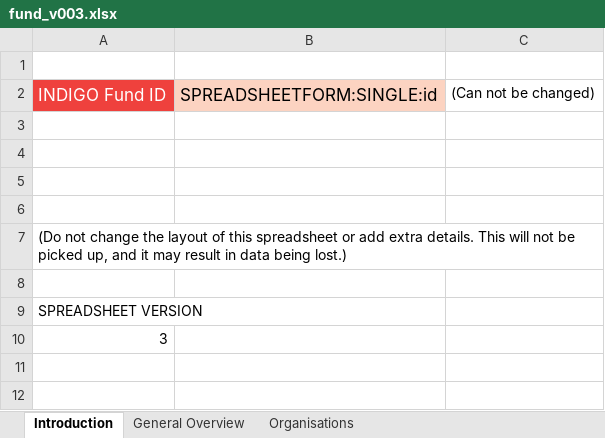
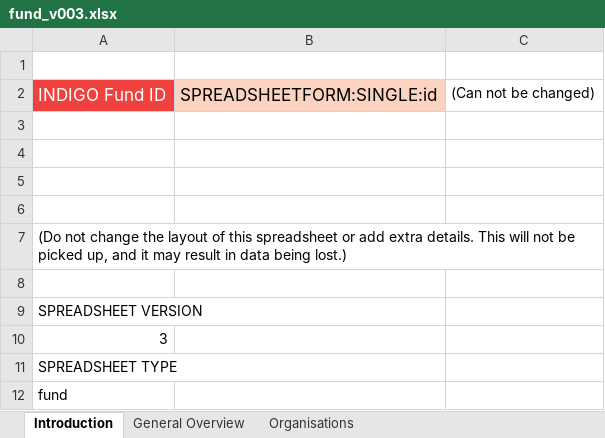
Before and after one commit to INDIGO-Initiative/database-app, an Excel workbook: indigo/spreadsheetform_guides/fund_v003.xlsx, sheet Introduction, drawn as a sheet; values as stored, in another font and other column widths than the file's, no borders; the diff names each change by its address in the sheet, - before the commit and + after, or states it on an @@ line.

```diff
--- a/indigo/spreadsheetform_guides/fund_v003.xlsx (sheet Introduction)
+++ b/indigo/spreadsheetform_guides/fund_v003.xlsx (sheet Introduction)
+row 11: SPREADSHEET TYPE
+row 12: fund
```
Also changed, not shown: indigo/spreadsheetform_guides/assessment_resource_v001.xlsx, indigo/spreadsheetform_guides/organisation_v005.xlsx, 3 other files.
